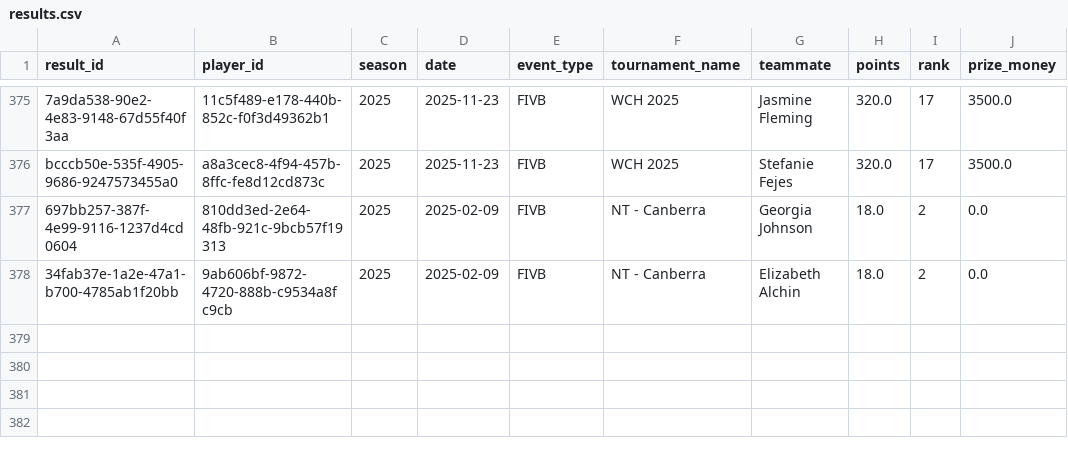
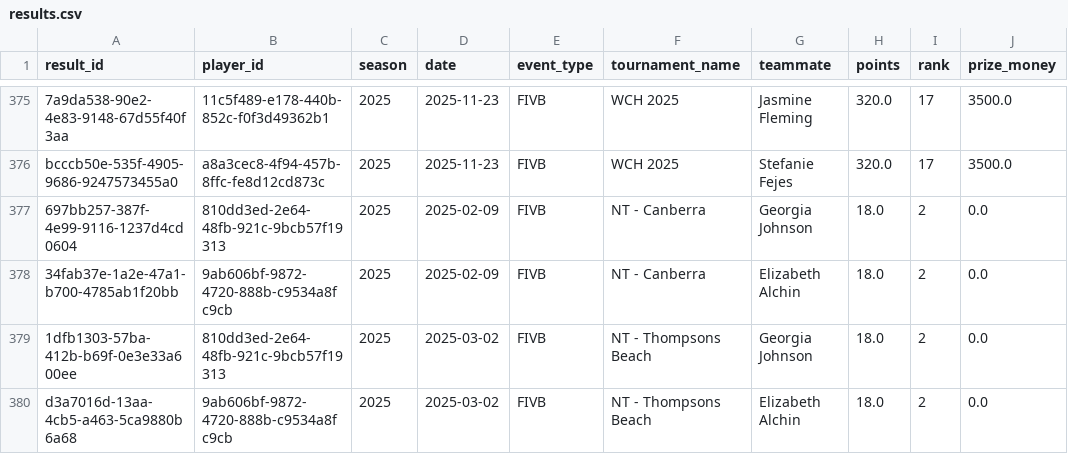
Before and after one commit to avcbeach/player-database-system, a CSV file: data/results.csv, drawn as a sheet; only a part is shown, gaps mark what is left out; the diff names each change by its address in the sheet, - before the commit and + after, or states it on an @@ line.

Commit message:
Update results.csv from Streamlit app

```diff
--- a/data/results.csv
+++ b/data/results.csv
+row 379: 1dfb1303-57ba-412b-b69f-0e3e33a600ee | 810dd3ed-2e64-48fb-921c-9bcb57f19313 | 2025 | 2025-03-02 | FIVB | NT - Thompsons Beach | Georgia Johnson | 18.0 | 2 | 0.0
+row 380: d3a7016d-13aa-4cb5-a463-5ca9880b6a68 | 9ab606bf-9872-4720-888b-c9534a8fc9cb | 2025 | 2025-03-02 | FIVB | NT - Thompsons Beach | Elizabeth Alchin | 18.0 | 2 | 0.0
```
